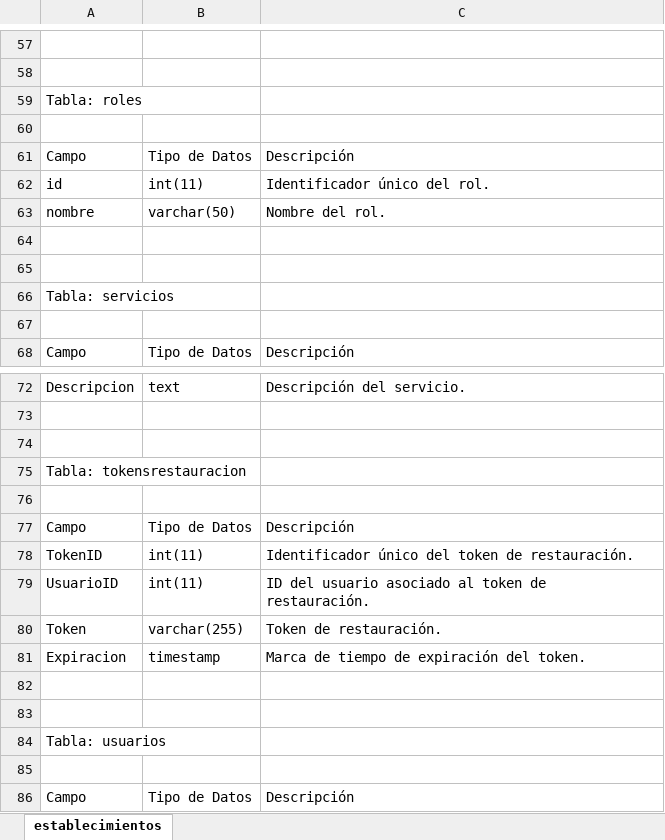
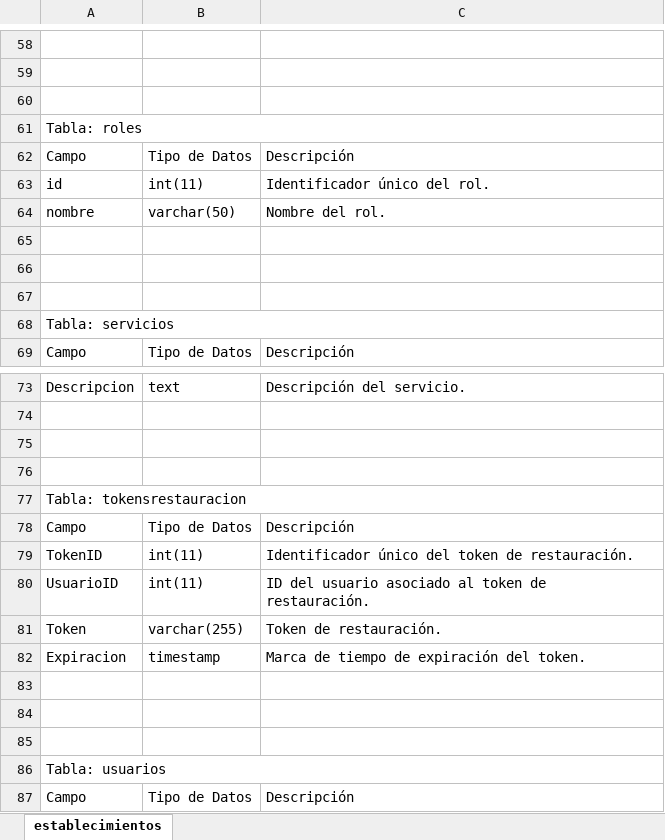
Before and after one commit to RoxanaRincon/MujerCuidadora, an Excel workbook: Diccionario de datos.xlsx, sheet establecimientos, drawn as a sheet; only a part is shown, gaps mark what is left out; values as stored, in another font and other column widths than the file's, no cell formats; removed rows and columns are numbered as before the commit, all else as after; the diff covers the shown part only; the diff names each change by its address in the sheet, - before the commit and + after, or states it on an @@ line.

```diff
--- a/Diccionario de datos.xlsx (sheet establecimientos)
+++ b/Diccionario de datos.xlsx (sheet establecimientos)
+row 60: (empty)
+A61:C61 merged
-row 60: (empty)
+row 67: (empty)
+A68:C68 merged
-row 67: (empty)
+row 76: (empty)
+A77:C77 merged
-row 76: (empty)
+row 85: (empty)
+A86:C86 merged
-row 85: (empty)
```
Also changed, not shown: 6 added rows, 5 removed rows and merged cells elsewhere in this sheet, cell formats.
